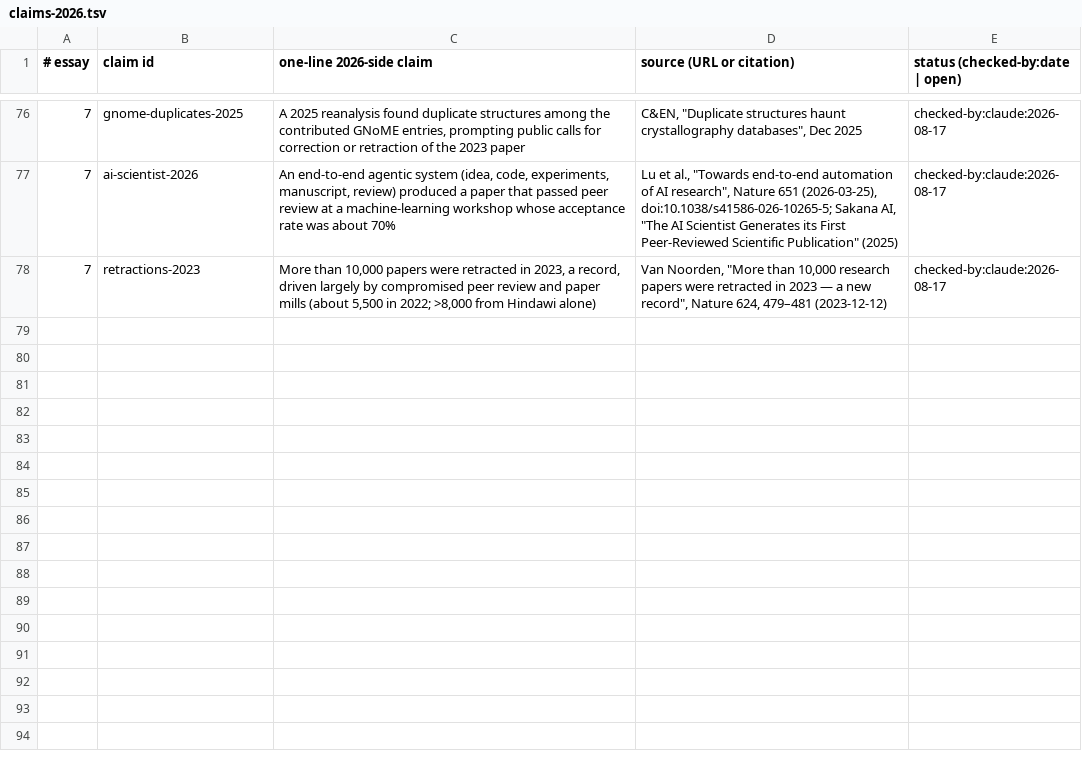
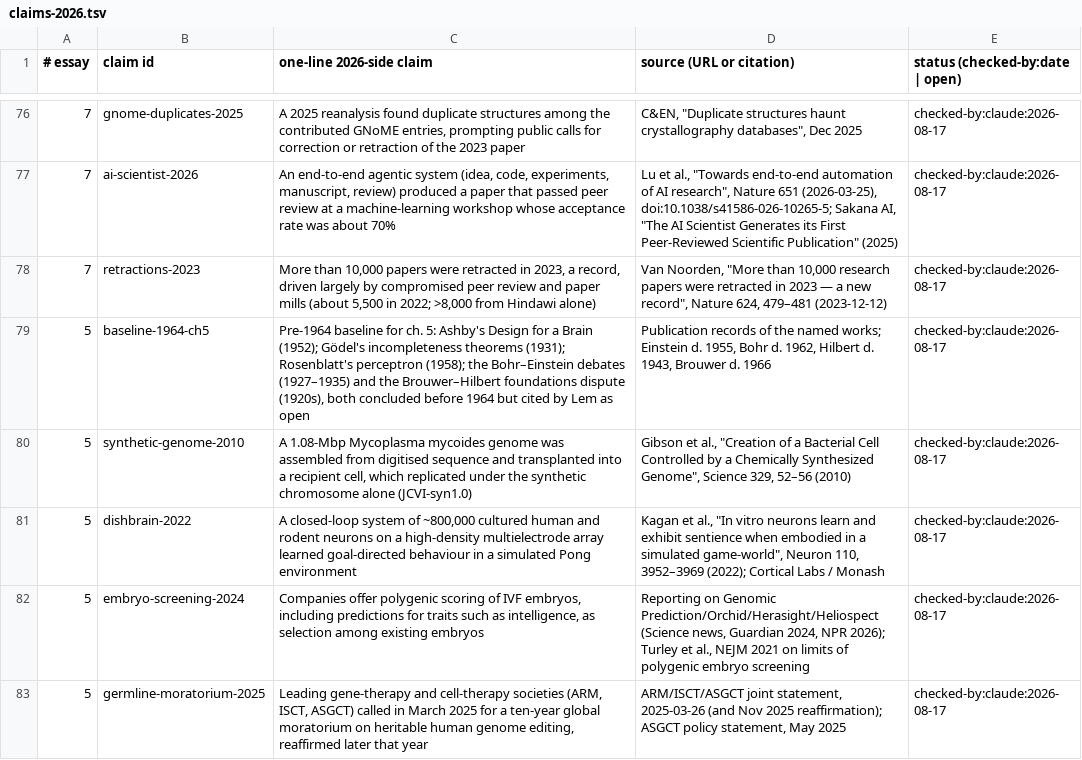
Before and after one commit to AnthonyKot/book15, a TSV file: checks/claims-2026.tsv, drawn as a sheet; only a part is shown, gaps mark what is left out; the diff names each change by its address in the sheet, - before the commit and + after, or states it on an @@ line.

```diff
--- a/checks/claims-2026.tsv
+++ b/checks/claims-2026.tsv
+row 79: 5 | baseline-1964-ch5 | Pre-1964 baseline for ch. 5: Ashby's Design for a Brain (1952); Gödel's incompleteness theorems (1931); Rosenblatt's perceptron (1958); the Bohr–Einstein debates (1927–1935) and the Brouwer–Hilbert foundations dispute (1920s), both concluded before 1964 but cited by Lem as open | Publication records of the named works; Einstein d. 1955, Bohr d. 1962, Hilbert d. 1943, Brouwer d. 1966 | checked-by:claude:2026-08-17
+row 80: 5 | synthetic-genome-2010 | A 1.08-Mbp Mycoplasma mycoides genome was assembled from digitised sequence and transplanted into a recipient cell, which replicated under the synthetic chromosome alone (JCVI-syn1.0) | Gibson et al., "Creation of a Bacterial Cell Controlled by a Chemically Synthesized Genome", Science 329, 52–56 (2010) | checked-by:claude:2026-08-17
+row 81: 5 | dishbrain-2022 | A closed-loop system of ~800,000 cultured human and rodent neurons on a high-density multielectrode array learned goal-directed behaviour in a simulated Pong environment | Kagan et al., "In vitro neurons learn and exhibit sentience when embodied in a simulated game-world", Neuron 110, 3952–3969 (2022); Cortical Labs / Monash | checked-by:claude:2026-08-17
+row 82: 5 | embryo-screening-2024 | Companies offer polygenic scoring of IVF embryos, including predictions for traits such as intelligence, as selection among existing embryos | Reporting on Genomic Prediction/Orchid/Herasight/Heliospect (Science news, Guardian 2024, NPR 2026); Turley et al., NEJM 2021 on limits of polygenic embryo screening | checked-by:claude:2026-08-17
+row 83: 5 | germline-moratorium-2025 | Leading gene-therapy and cell-therapy societies (ARM, ISCT, ASGCT) called in March 2025 for a ten-year global moratorium on heritable human genome editing, reaffirmed later that year | ARM/ISCT/ASGCT joint statement, 2025-03-26 (and Nov 2025 reaffirmation); ASGCT policy statement, May 2025 | checked-by:claude:2026-08-17
```
Also changed, not shown: checks/quotes.tsv, 6 other files.
